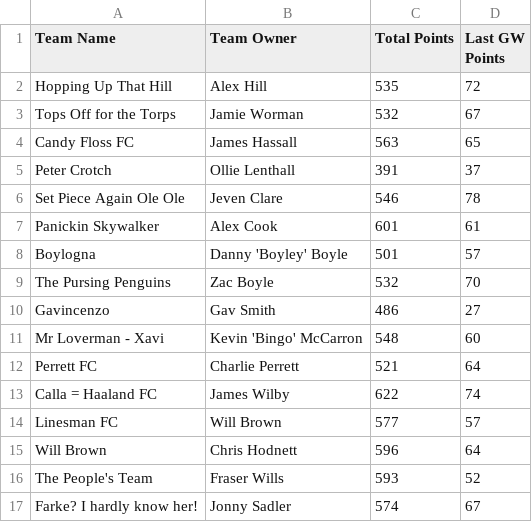
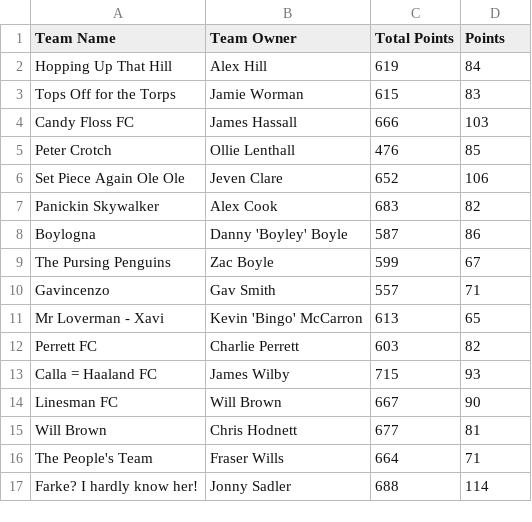
Before and after one commit to bm13563/torps-fpl, a CSV file: data/26_27/team_scores.csv, drawn as a sheet; only a part is shown; the diff covers the shown part only.

```diff
--- a/data/26_27/team_scores.csv
+++ b/data/26_27/team_scores.csv
@@ -1,17 +1,17 @@
-Team Name,Team Owner,Total Points,Last GW Points
-Hopping Up That Hill,Alex Hill,535,72
-Tops Off for the Torps,Jamie Worman,532,67
-Candy Floss FC,James Hassall,563,65
-Peter Crotch,Ollie Lenthall,391,37
-Set Piece Again Ole Ole,Jeven Clare,546,78
-Panickin Skywalker,Alex Cook,601,61
-Boylogna,Danny 'Boyley' Boyle,501,57
-The Pursing Penguins,Zac Boyle,532,70
-Gavincenzo,Gav Smith,486,27
-Mr Loverman - Xavi,Kevin 'Bingo' McCarron,548,60
-Perrett FC,Charlie Perrett,521,64
-Calla = Haaland FC,James Wilby,622,74
-Linesman FC,Will Brown,577,57
-Will Brown,Chris Hodnett,596,64
-The People's Team,Fraser Wills,593,52
-Farke? I hardly know her!,Jonny Sadler,574,67
+Team Name,Team Owner,Total Points,Points
+Hopping Up That Hill,Alex Hill,619,84
+Tops Off for the Torps,Jamie Worman,615,83
+Candy Floss FC,James Hassall,666,103
+Peter Crotch,Ollie Lenthall,476,85
+Set Piece Again Ole Ole,Jeven Clare,652,106
+Panickin Skywalker,Alex Cook,683,82
+Boylogna,Danny 'Boyley' Boyle,587,86
+The Pursing Penguins,Zac Boyle,599,67
+Gavincenzo,Gav Smith,557,71
+Mr Loverman - Xavi,Kevin 'Bingo' McCarron,613,65
+Perrett FC,Charlie Perrett,603,82
+Calla = Haaland FC,James Wilby,715,93
+Linesman FC,Will Brown,667,90
+Will Brown,Chris Hodnett,677,81
+The People's Team,Fraser Wills,664,71
+Farke? I hardly know her!,Jonny Sadler,688,114
```
Also changed, not shown: 56 edited cells elsewhere in this file, data/26_27/player_scores.csv.
